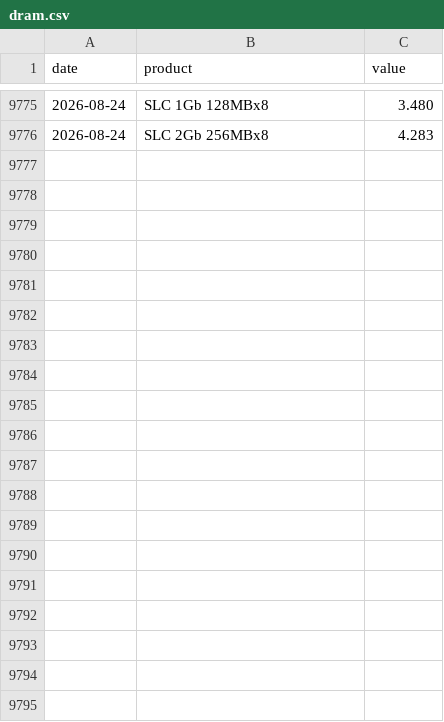
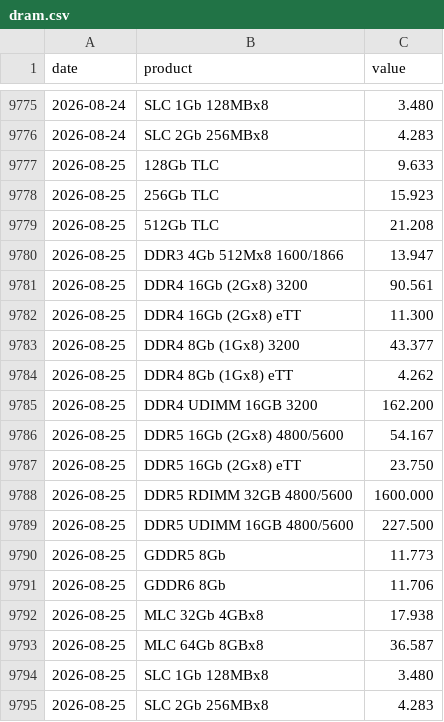
Before and after one commit to hyunjafan-creator/commodity_dashboard, a CSV file: data/dram.csv, drawn as a sheet; only a part is shown, gaps mark what is left out; the diff names each change by its address in the sheet, - before the commit and + after, or states it on an @@ line.

```diff
--- a/data/dram.csv
+++ b/data/dram.csv
+row 9777: 2026-08-25 | 128Gb TLC | 9.633
+row 9778: 2026-08-25 | 256Gb TLC | 15.923
+row 9779: 2026-08-25 | 512Gb TLC | 21.208
+row 9780: 2026-08-25 | DDR3 4Gb 512Mx8 1600/1866 | 13.947
+row 9781: 2026-08-25 | DDR4 16Gb (2Gx8) 3200 | 90.561
+row 9782: 2026-08-25 | DDR4 16Gb (2Gx8) eTT | 11.300
+row 9783: 2026-08-25 | DDR4 8Gb (1Gx8) 3200 | 43.377
+row 9784: 2026-08-25 | DDR4 8Gb (1Gx8) eTT | 4.262
+row 9785: 2026-08-25 | DDR4 UDIMM 16GB 3200 | 162.200
+row 9786: 2026-08-25 | DDR5 16Gb (2Gx8) 4800/5600 | 54.167
+row 9787: 2026-08-25 | DDR5 16Gb (2Gx8) eTT | 23.750
+row 9788: 2026-08-25 | DDR5 RDIMM 32GB 4800/5600 | 1600.000
+row 9789: 2026-08-25 | DDR5 UDIMM 16GB 4800/5600 | 227.500
+row 9790: 2026-08-25 | GDDR5 8Gb | 11.773
+row 9791: 2026-08-25 | GDDR6 8Gb | 11.706
+row 9792: 2026-08-25 | MLC 32Gb 4GBx8 | 17.938
+row 9793: 2026-08-25 | MLC 64Gb 8GBx8 | 36.587
+row 9794: 2026-08-25 | SLC 1Gb 128MBx8 | 3.480
+row 9795: 2026-08-25 | SLC 2Gb 256MBx8 | 4.283
```
Also changed, not shown: data/ad0.csv, data/lc0.csv, 33 other files.
